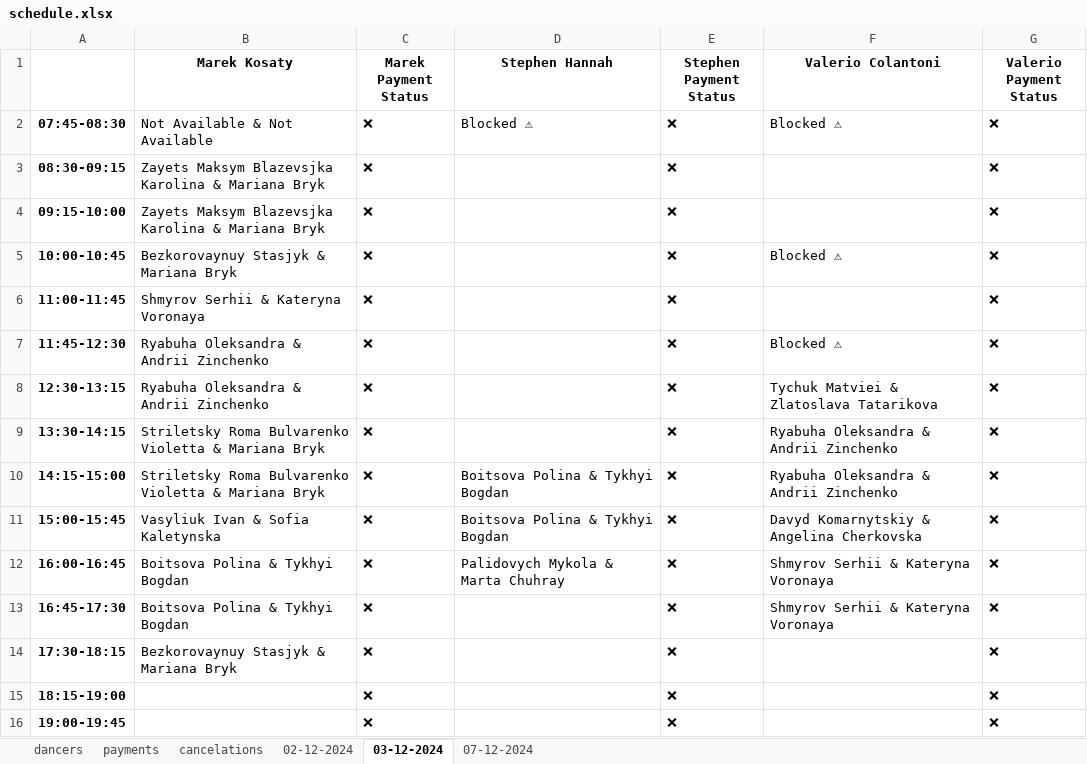
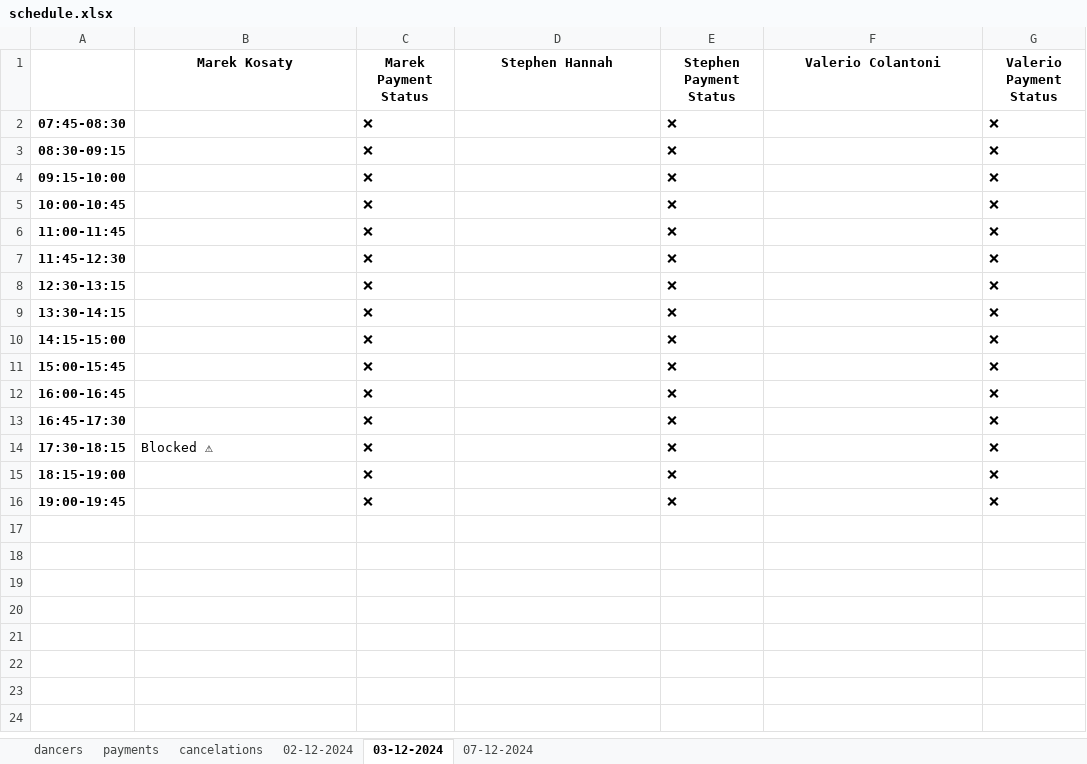
Before and after one commit to 99bruno/Bookly, an Excel workbook: manager_bot/app/database/schedule.xlsx, sheet 03-12-2024, drawn as a sheet; values as stored, in another font and other column widths than the file's, no borders; the diff names each change by its address in the sheet, - before the commit and + after, or states it on an @@ line.

```diff
--- a/manager_bot/app/database/schedule.xlsx (sheet 03-12-2024)
+++ b/manager_bot/app/database/schedule.xlsx (sheet 03-12-2024)
-B2 (Marek Kosaty): Not Available & Not Available
+B2 (Marek Kosaty): (empty)
-D2 (Stephen Hannah): Blocked ⚠
+D2 (Stephen Hannah): (empty)
-F2 (Valerio Colantoni): Blocked ⚠
+F2 (Valerio Colantoni): (empty)
-B3:B4 (Marek Kosaty): Zayets Maksym Blazevsjka Karolina & Mariana Bryk
+B3:B4 (Marek Kosaty): (empty)
-B5 (Marek Kosaty): Bezkorovaynuy Stasjyk & Mariana Bryk
+B5 (Marek Kosaty): (empty)
-F5 (Valerio Colantoni): Blocked ⚠
+F5 (Valerio Colantoni): (empty)
-B6 (Marek Kosaty): Shmyrov Serhii & Kateryna Voronaya
+B6 (Marek Kosaty): (empty)
-B7:B8 (Marek Kosaty): Ryabuha Oleksandra & Andrii Zinchenko
+B7:B8 (Marek Kosaty): (empty)
-F7 (Valerio Colantoni): Blocked ⚠
+F7 (Valerio Colantoni): (empty)
-F8 (Valerio Colantoni): Tychuk Matviei & Zlatoslava Tatarikova
+F8 (Valerio Colantoni): (empty)
-B9:B10 (Marek Kosaty): Striletsky Roma Bulvarenko Violetta & Mariana Bryk
+B9:B10 (Marek Kosaty): (empty)
-F9:F10 (Valerio Colantoni): Ryabuha Oleksandra & Andrii Zinchenko
+F9:F10 (Valerio Colantoni): (empty)
-D10:D11 (Stephen Hannah): Boitsova Polina & Tykhyi Bogdan
+D10:D11 (Stephen Hannah): (empty)
-B11 (Marek Kosaty): Vasyliuk Ivan & Sofia Kaletynska
+B11 (Marek Kosaty): (empty)
-F11 (Valerio Colantoni): Davyd Komarnytskiy & Angelina Cherkovska
+F11 (Valerio Colantoni): (empty)
-B12:B13 (Marek Kosaty): Boitsova Polina & Tykhyi Bogdan
+B12:B13 (Marek Kosaty): (empty)
-D12 (Stephen Hannah): Palidovych Mykola & Marta Chuhray
+D12 (Stephen Hannah): (empty)
-F12:F13 (Valerio Colantoni): Shmyrov Serhii & Kateryna Voronaya
+F12:F13 (Valerio Colantoni): (empty)
-B14 (Marek Kosaty): Bezkorovaynuy Stasjyk & Mariana Bryk
+B14 (Marek Kosaty): Blocked ⚠
```
Also changed, not shown: sheet payments, sheet 07-12-2024, sheet 02-12-2024, sheet cancelations, 9 other files.
